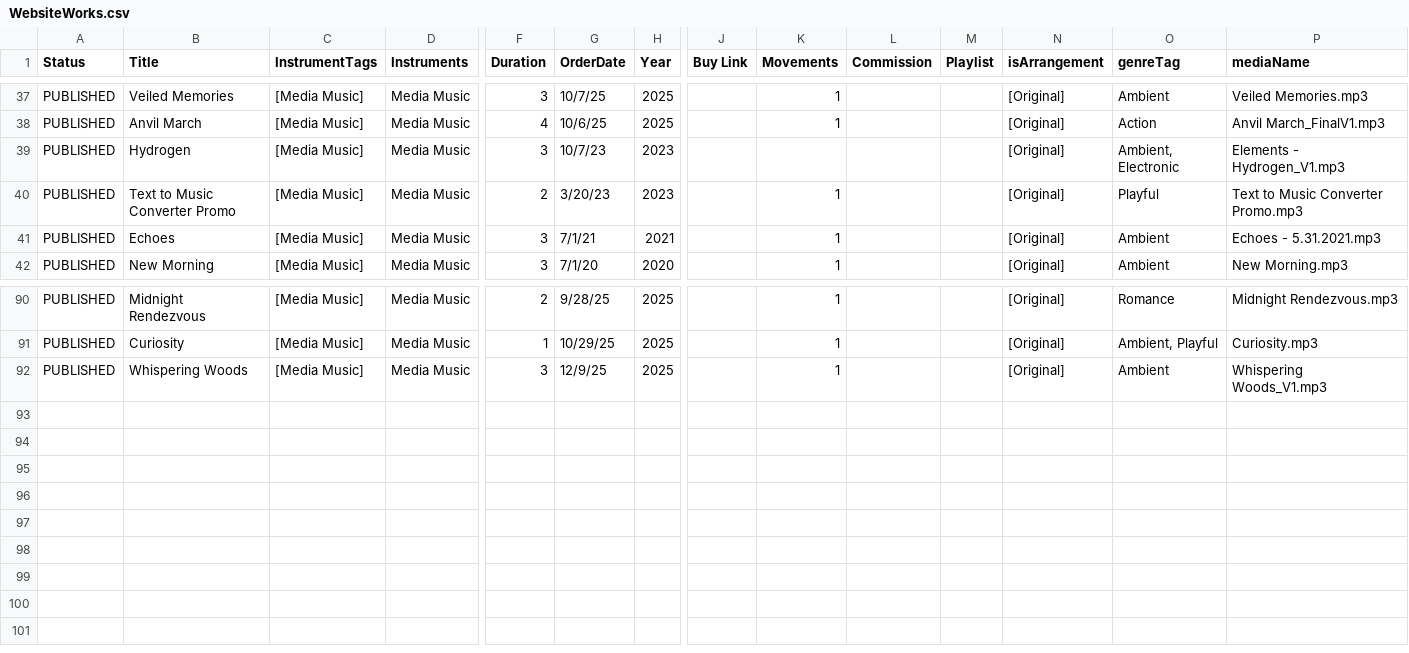
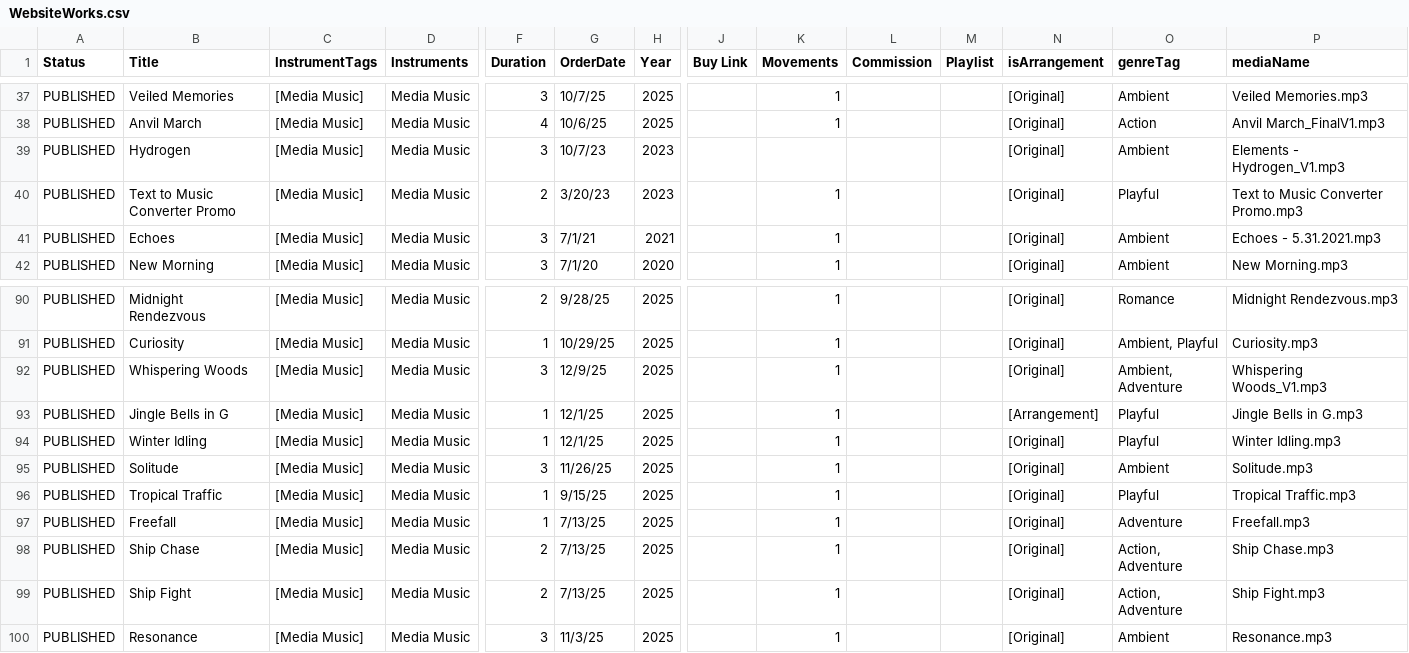
Before and after one commit to mkend291/dankimcomposer, a CSV file: WebsiteWorks.csv, drawn as a sheet; only a part is shown, gaps mark what is left out; rows hold the shown columns only; the diff names each change by its address in the sheet, - before the commit and + after, or states it on an @@ line.

```diff
--- a/WebsiteWorks.csv
+++ b/WebsiteWorks.csv
-O39 (genreTag): Ambient, Electronic
+O39 (genreTag): Ambient
-O92 (genreTag): Ambient
+O92 (genreTag): Ambient, Adventure
+row 93: PUBLISHED | Jingle Bells in G | [Media Music] | Media Music | 1 | 12/1/25 | 2025 |  | 1 |  |  | [Arrangement] | Playful | Jingle Bells in G.mp3
+row 94: PUBLISHED | Winter Idling | [Media Music] | Media Music | 1 | 12/1/25 | 2025 |  | 1 |  |  | [Original] | Playful | Winter Idling.mp3
+row 95: PUBLISHED | Solitude | [Media Music] | Media Music | 3 | 11/26/25 | 2025 |  | 1 |  |  | [Original] | Ambient | Solitude.mp3
+row 96: PUBLISHED | Tropical Traffic | [Media Music] | Media Music | 1 | 9/15/25 | 2025 |  | 1 |  |  | [Original] | Playful | Tropical Traffic.mp3
+row 97: PUBLISHED | Freefall | [Media Music] | Media Music | 1 | 7/13/25 | 2025 |  | 1 |  |  | [Original] | Adventure | Freefall.mp3
+row 98: PUBLISHED | Ship Chase | [Media Music] | Media Music | 2 | 7/13/25 | 2025 |  | 1 |  |  | [Original] | Action, Adventure | Ship Chase.mp3
+row 99: PUBLISHED | Ship Fight | [Media Music] | Media Music | 2 | 7/13/25 | 2025 |  | 1 |  |  | [Original] | Action, Adventure | Ship Fight.mp3
+row 100: PUBLISHED | Resonance | [Media Music] | Media Music | 3 | 11/3/25 | 2025 |  | 1 |  |  | [Original] | Ambient | Resonance.mp3
```
Also changed, not shown: 12 other files.
